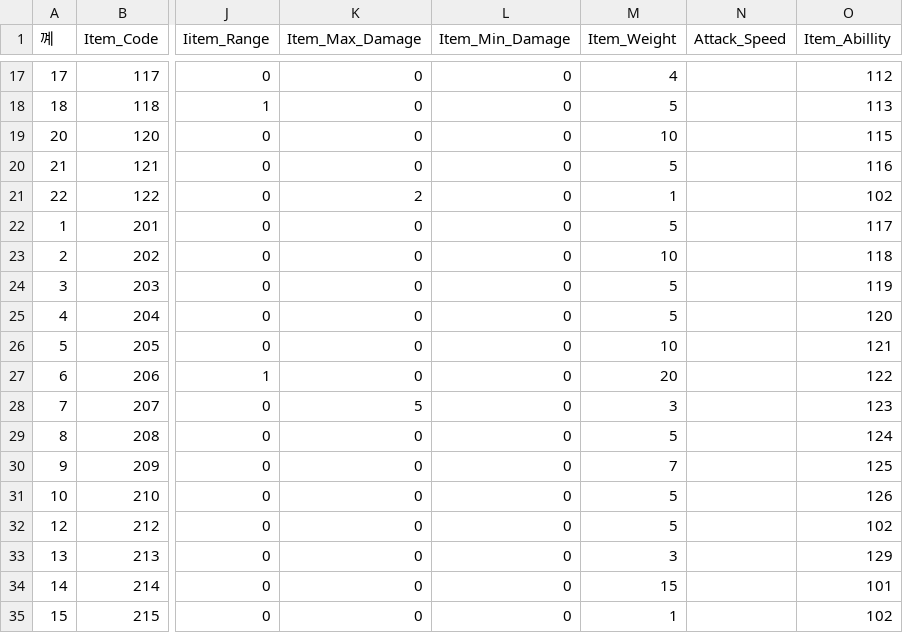
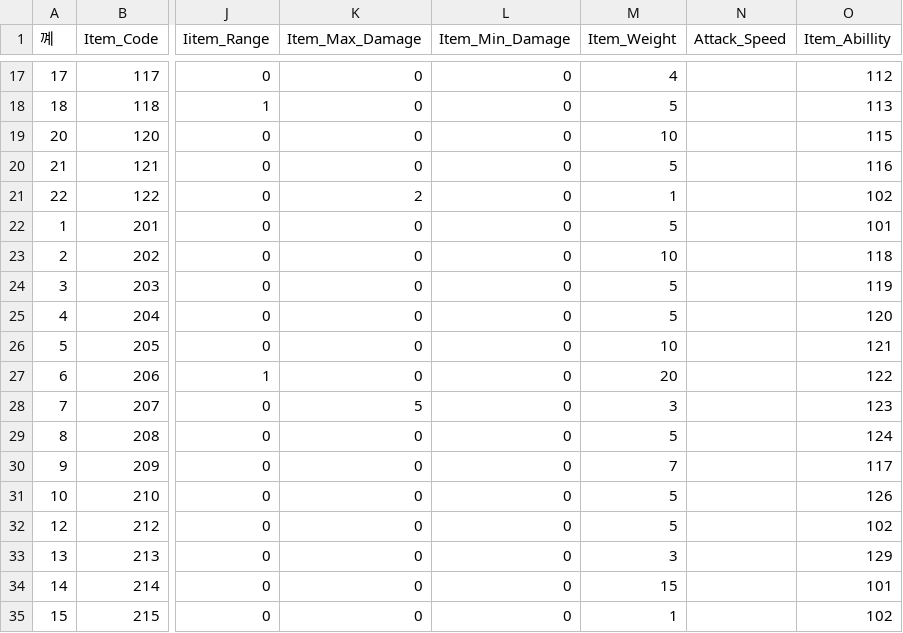
Before and after one commit to rkfkrhdu12/EverMore, a CSV file: Assets/Resources/ItemList.csv, drawn as a sheet; only a part is shown, gaps mark what is left out; the diff names each change by its address in the sheet, - before the commit and + after, or states it on an @@ line.

Commit message:
Update ItemList.csv

```diff
--- a/Assets/Resources/ItemList.csv
+++ b/Assets/Resources/ItemList.csv
-O22 (Item_Abillity): 117
+O22 (Item_Abillity): 101
-O30 (Item_Abillity): 125
+O30 (Item_Abillity): 117
```
